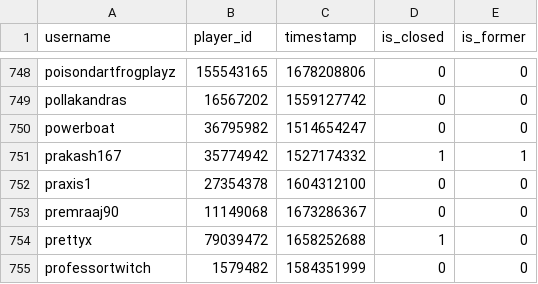
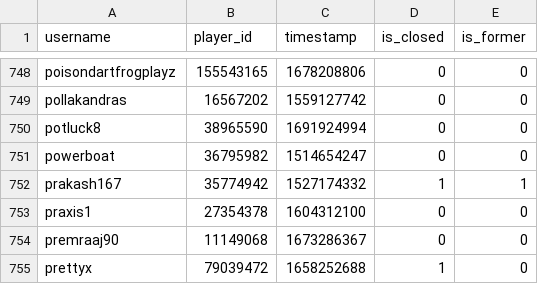
Before and after one commit to Sootopolis/tgbe-tools, a CSV file: members.csv, drawn as a sheet; only a part is shown, gaps mark what is left out; the shorter side is filled out with more unchanged rows; the diff names each change by its address in the sheet, - before the commit and + after, or states it on an @@ line.

Commit message:
updated records

```diff
--- a/members.csv
+++ b/members.csv
+row 750: potluck8 | 38965590 | 1691924994 | 0 | 0
```
